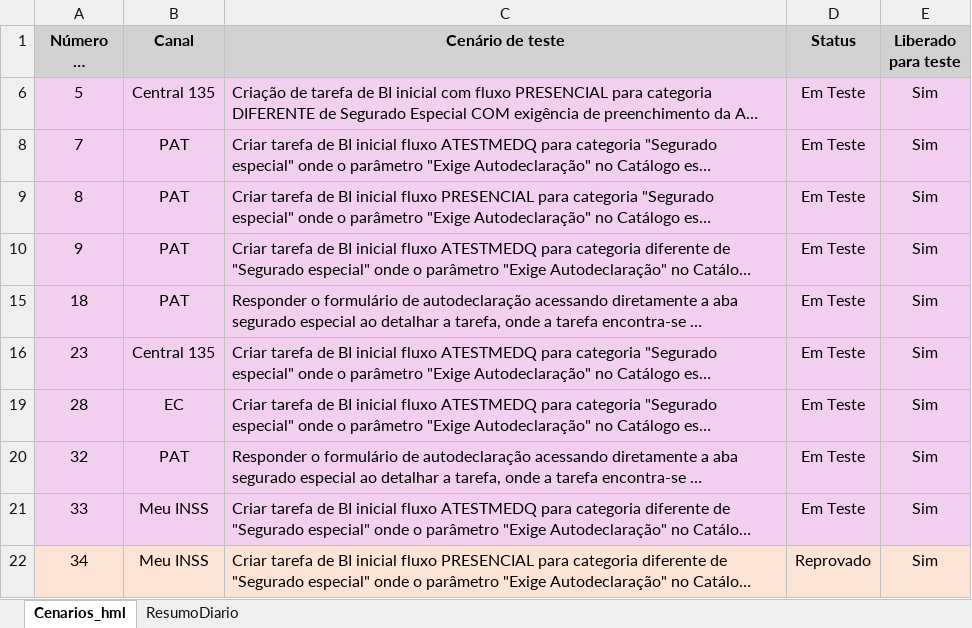
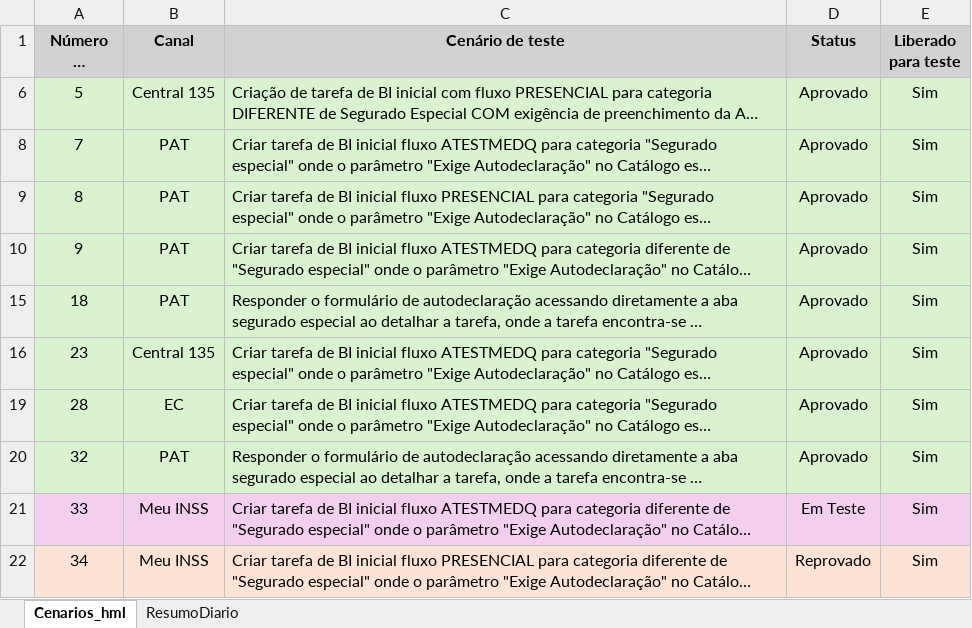
Before and after one commit to thiagopb12-max/painel-homologacao-caf, an Excel workbook: pat/PAT.xlsx, sheet Cenarios_hml, drawn as a sheet; only a part is shown; long unchanged cells end in …; values as stored, in another font and other column widths than the file's, no borders; the diff names each change by its address in the sheet, - before the commit and + after, or states it on an @@ line.

```diff
--- a/pat/PAT.xlsx (sheet Cenarios_hml)
+++ b/pat/PAT.xlsx (sheet Cenarios_hml)
-A6:E6 fill: #F2CFEE
+A6:E6 fill: #D9F2D0
-D6 (Status): Em Teste
+D6 (Status): Aprovado
-A8:E10 fill: #F2CFEE
+A8:E10 fill: #D9F2D0
-D8:D10 (Status): Em Teste
+D8:D10 (Status): Aprovado
-A15:E16 fill: #F2CFEE
+A15:E16 fill: #D9F2D0
-D15:D16 (Status): Em Teste
+D15:D16 (Status): Aprovado
-A19:E20 fill: #F2CFEE
+A19:E20 fill: #D9F2D0
-D19:D20 (Status): Em Teste
+D19:D20 (Status): Aprovado
```
Also changed, not shown: 6 other files.
